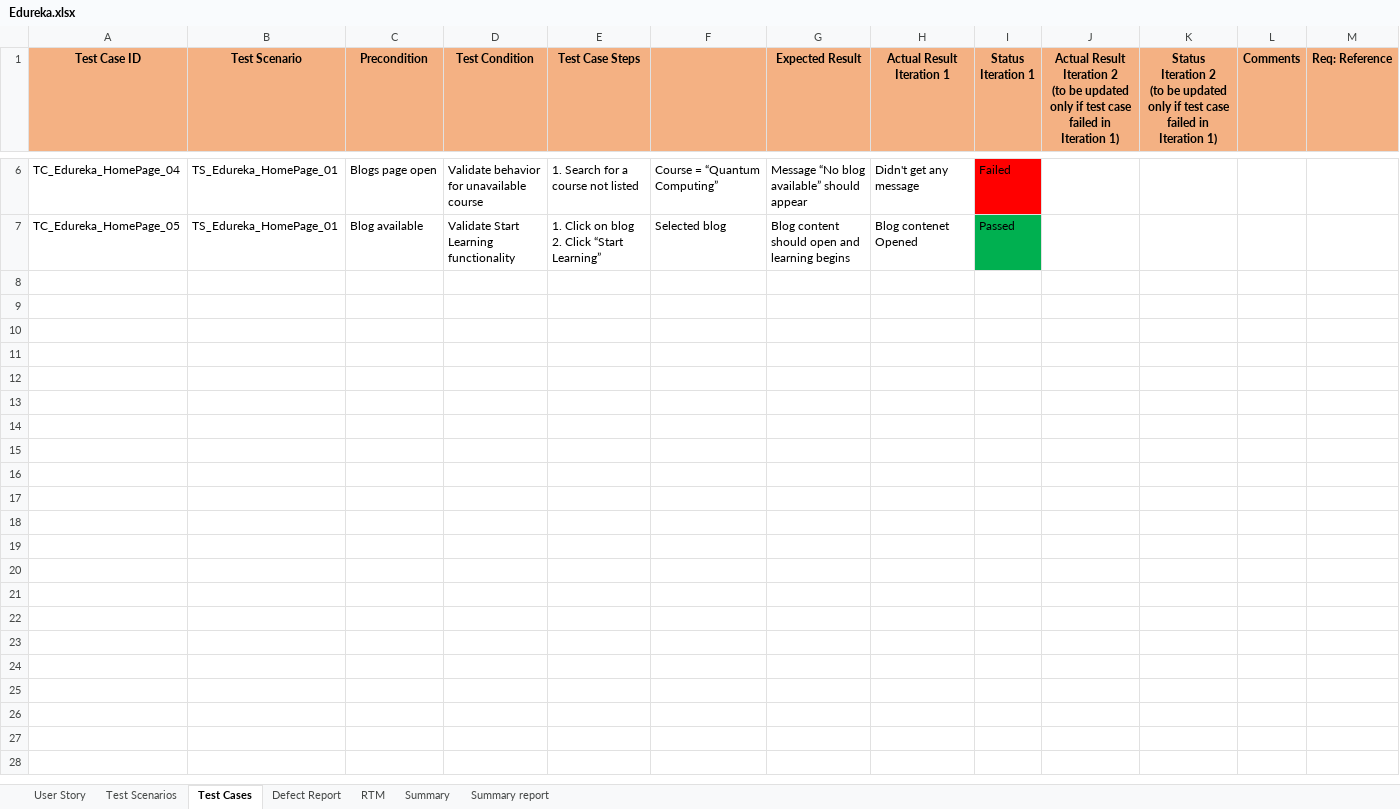
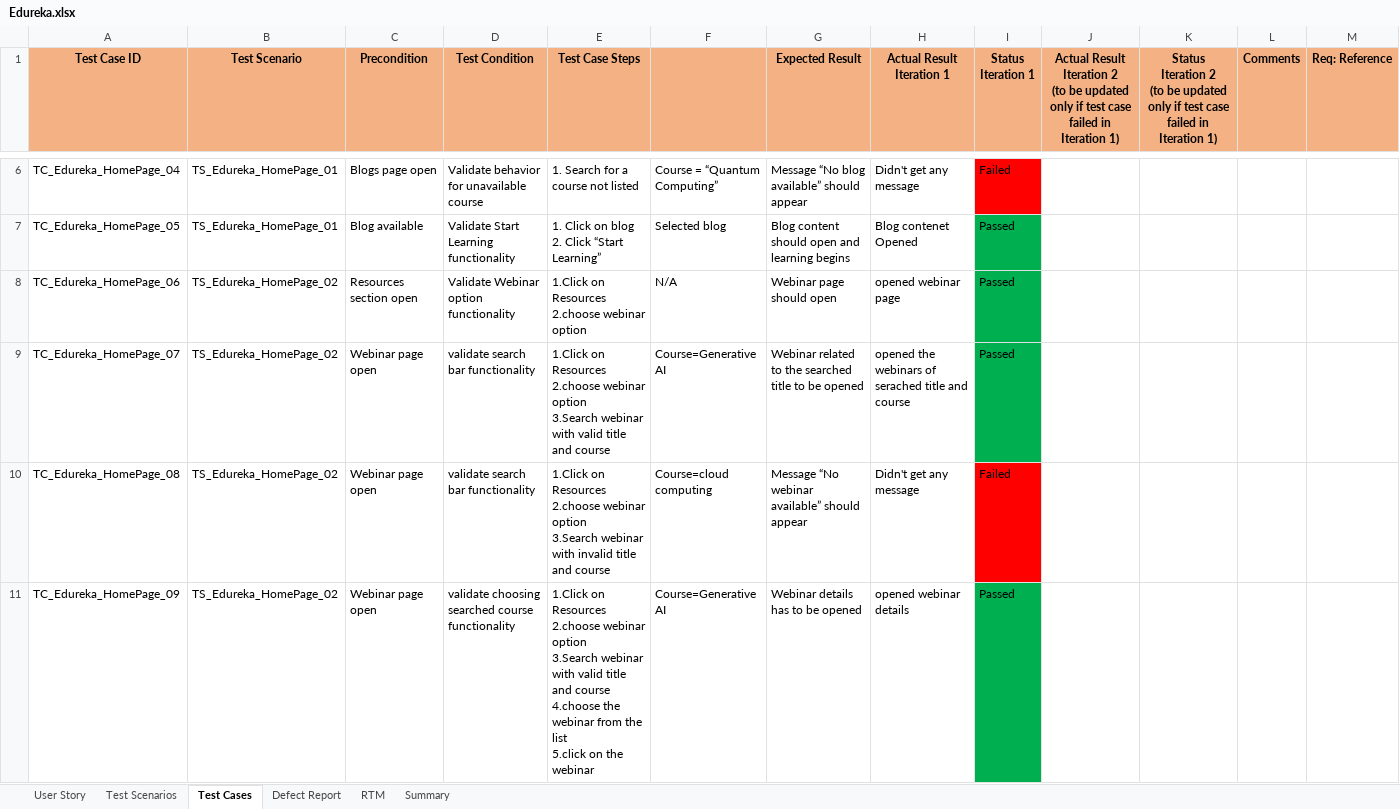
Before and after one commit to ManasaAedunuri/Edureka, an Excel workbook: Edureka.xlsx, sheet Test Cases, drawn as a sheet; only a part is shown, gaps mark what is left out; values as stored, in another font and other column widths than the file's, no borders; ↵ is a line break in a cell; the diff covers the shown part only; the diff names each change by its address in the sheet, - before the commit and + after, or states it on an @@ line.

```diff
--- a/Edureka.xlsx (sheet Test Cases)
+++ b/Edureka.xlsx (sheet Test Cases)
-sheet tab: Summary report
+row 8: TC_Edureka_HomePage_06 | TS_Edureka_HomePage_02 | Resources section open | Validate Webinar option functionality | 1.Click on Resources ↵ 2.choose webinar option | N/A | Webinar page should open | opened webinar page | Passed
+row 9: TC_Edureka_HomePage_07 | TS_Edureka_HomePage_02 | Webinar page open | validate search bar functionality | 1.Click on Resources ↵ 2.choose webinar option ↵ 3.Search webinar with valid title and course | Course=Generative AI | Webinar related to the searched title to be opened | opened the webinars of serached title and course | Passed
+row 10: TC_Edureka_HomePage_08 | TS_Edureka_HomePage_02 | Webinar page open | validate search bar functionality | 1.Click on Resources ↵ 2.choose webinar option ↵ 3.Search webinar with invalid title and course | Course=cloud computing | Message “No webinar available” should appear | Didn't get any message | Failed
+row 11: TC_Edureka_HomePage_09 | TS_Edureka_HomePage_02 | Webinar page open | validate choosing searched course functionality | 1.Click on Resources ↵ 2.choose webinar option ↵ 3.Search webinar with valid title and course ↵ 4.choose the webinar from the list ↵ 5.click on the webinar | Course=Generative AI | Webinar details has to be opened | opened webinar details | Passed
```
Also changed, not shown: 9 added rows elsewhere in this sheet, sheet RTM, sheet User Story, sheet Defect Report, sheet Test Scenarios, sheet Summary.
